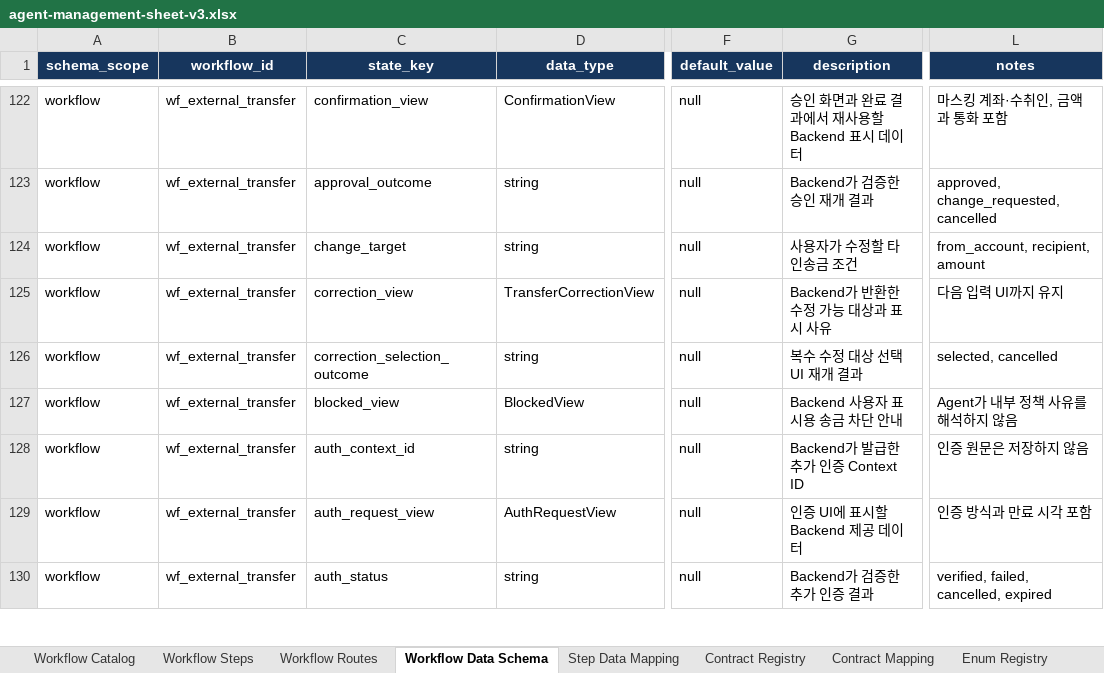
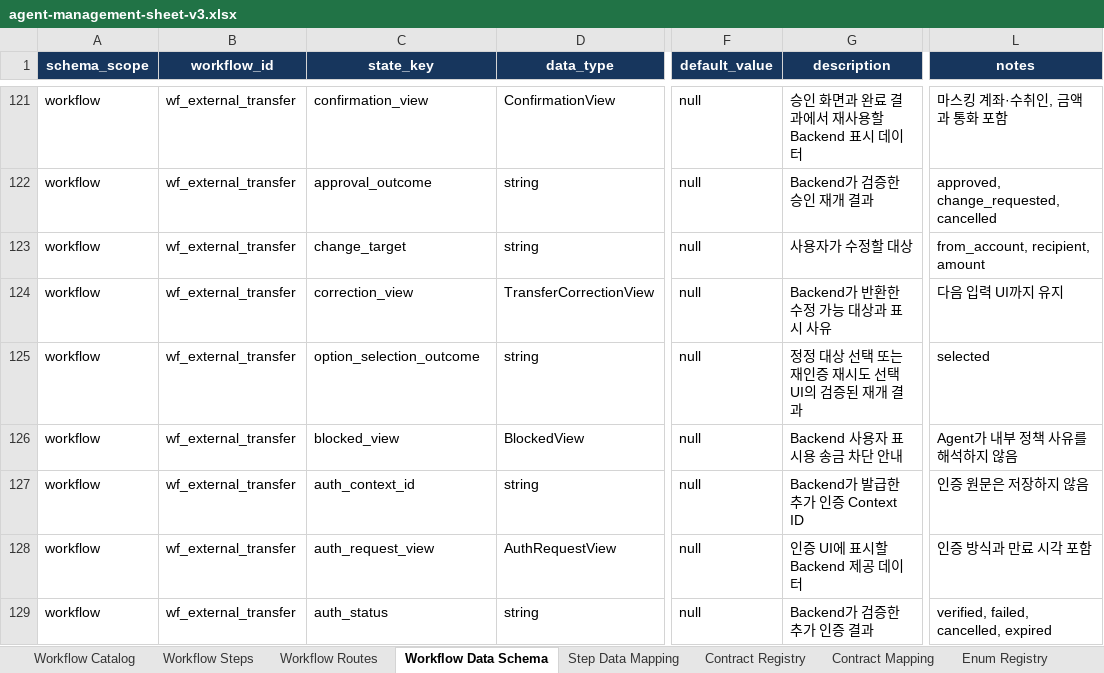
Before and after one commit to siliincer/kdt-ai-2-hands-on-experience, an Excel workbook: agent/docs/agent-management-sheet-v3.xlsx, sheet Workflow Data Schema, drawn as a sheet; only a part is shown, gaps mark what is left out; values as stored, in another font and other column widths than the file's, no borders; addresses are those after the commit; the diff covers the shown part only; the diff names each change by its address in the sheet, - before the commit and + after, or states it on an @@ line.

```diff
--- a/agent/docs/agent-management-sheet-v3.xlsx (sheet Workflow Data Schema)
+++ b/agent/docs/agent-management-sheet-v3.xlsx (sheet Workflow Data Schema)
-G123 (description): 사용자가 수정할 타인송금 조건
+G123 (description): 사용자가 수정할 대상
-C125 (state_key): correction_selection_outcome
+C125 (state_key): option_selection_outcome
-G125 (description): 복수 수정 대상 선택 UI 재개 결과
+G125 (description): 정정 대상 선택 또는 재인증 재시도 선택 UI의 검증된 재개 결과
-L125 (notes): selected, cancelled
+L125 (notes): selected
```
Also changed, not shown: 2 added rows, 2 removed rows and 4 edited cells elsewhere in this sheet, sheet Step Data Mapping, sheet Workflow Steps, 5 other files.
